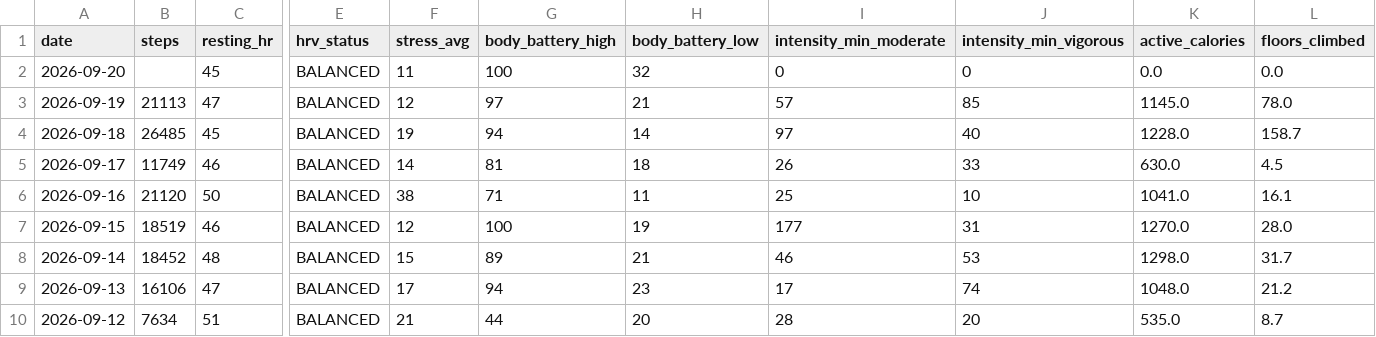
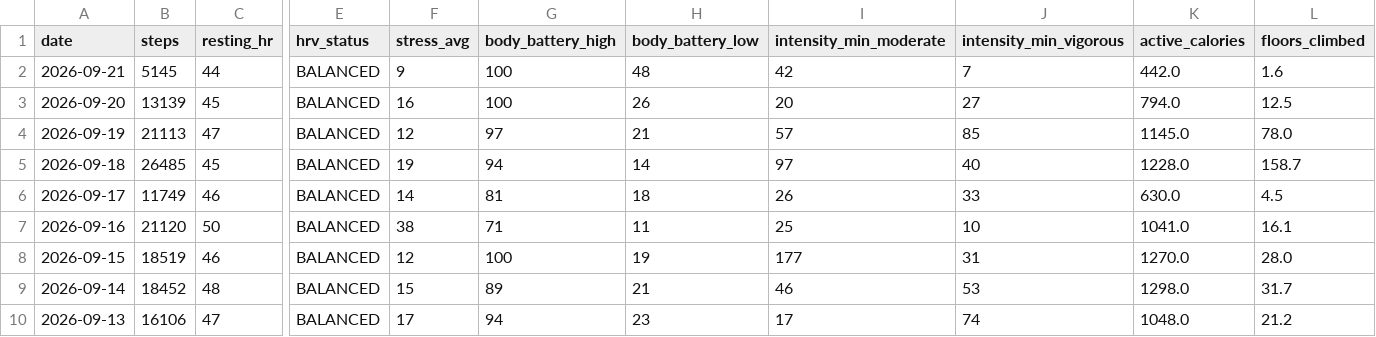
Before and after one commit to GeoffreyBian/train, a CSV file: data/daily.csv, drawn as a sheet; only a part is shown, gaps mark what is left out; the shorter side is filled out with more unchanged rows; addresses are those after the commit; rows hold the shown columns only; the diff names each change by its address in the sheet, - before the commit and + after, or states it on an @@ line.

```diff
--- a/data/daily.csv
+++ b/data/daily.csv
+row 2: 2026-09-21 | 5145 | 44 | BALANCED | 9 | 100 | 48 | 42 | 7 | 442.0 | 1.6
-B3 (steps): (empty)
+B3 (steps): 13139
-F3 (stress_avg): 11
+F3 (stress_avg): 16
-H3 (body_battery_low): 32
+H3 (body_battery_low): 26
-I3 (intensity_min_moderate): 0
+I3 (intensity_min_moderate): 20
-J3 (intensity_min_vigorous): 0
+J3 (intensity_min_vigorous): 27
-K3 (active_calories): 0.0
+K3 (active_calories): 794.0
-L3 (floors_climbed): 0.0
+L3 (floors_climbed): 12.5
```
Also changed, not shown: data/activities.csv, data/readiness.csv, 5 other files.
